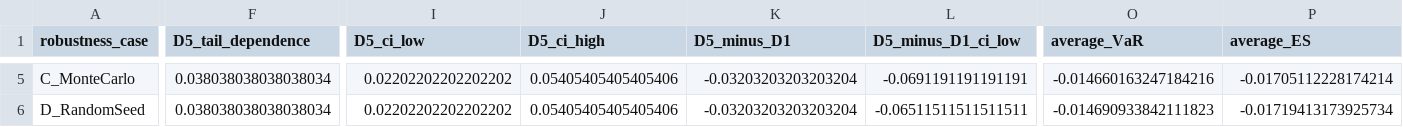
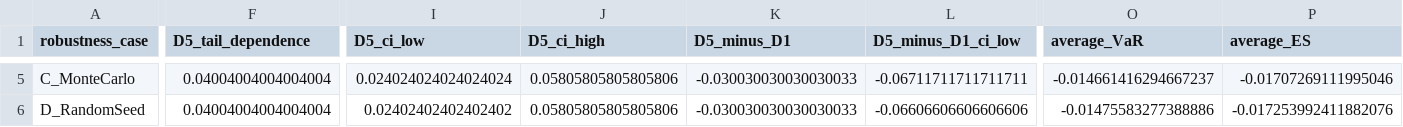
Before and after one commit to imaadh-ifthi/saifa_tiramisu, a CSV file: results/robustness_summary.csv, drawn as a sheet; only a part is shown, gaps mark what is left out; the diff covers the shown part only; the diff names each change by its address in the sheet, - before the commit and + after, or states it on an @@ line.

```diff
--- a/results/robustness_summary.csv
+++ b/results/robustness_summary.csv
-F5:F6 (D5_tail_dependence): 0.038038038038038034
+F5:F6 (D5_tail_dependence): 0.04004004004004004
-I5 (D5_ci_low): 0.02202202202202202
+I5 (D5_ci_low): 0.024024024024024024
-J5:J6 (D5_ci_high): 0.05405405405405406
+J5:J6 (D5_ci_high): 0.05805805805805806
-K5:K6 (D5_minus_D1): -0.03203203203203204
+K5:K6 (D5_minus_D1): -0.030030030030030033
-L5 (D5_minus_D1_ci_low): -0.0691191191191191
+L5 (D5_minus_D1_ci_low): -0.06711711711711711
-O5 (average_VaR): -0.014660163247184216
+O5 (average_VaR): -0.014661416294667237
-P5 (average_ES): -0.01705112228174214
+P5 (average_ES): -0.01707269111995046
-I6 (D5_ci_low): 0.02202202202202202
+I6 (D5_ci_low): 0.02402402402402402
-L6 (D5_minus_D1_ci_low): -0.06511511511511511
+L6 (D5_minus_D1_ci_low): -0.06606606606606606
-O6 (average_VaR): -0.014690933842111823
+O6 (average_VaR): -0.01475583277388886
-P6 (average_ES): -0.01719413173925734
+P6 (average_ES): -0.017253992411882076
```
Also changed, not shown: 41 edited cells elsewhere in this file, results/model_comparison_by_window.csv, results/tail_dependence_horizon_summary.csv, 18 other files.
